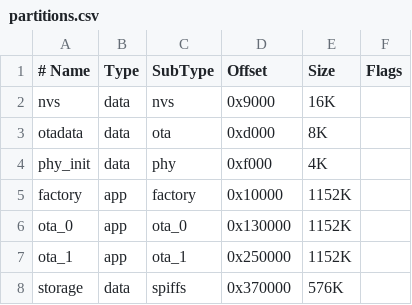
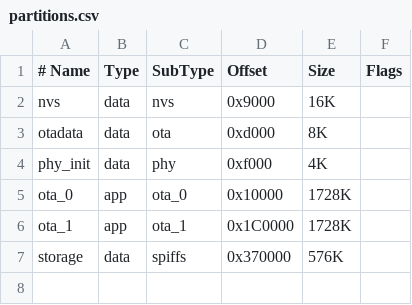
Before and after one commit to whc2001/snapclient, a CSV file: partitions.csv, drawn as a sheet.

Commit message:
remove factory partition, add some more boards, fix some missleading log messages
- improve on usable flash size
- add support for lyratd msc V2.1 board
- add support for lyratd msc V2.2 board
- add support for korvo du1906
- do a little code clean up

Signed-off-by: Karl Osterseher <karli_o@gmx.at>

```diff
--- a/partitions.csv
+++ b/partitions.csv
@@ -4,5 +4,4 @@ otadata,	data,	ota,		0xd000,		8K,
 phy_init,	data,	phy,		0xf000,		4K,
-factory,	app,	factory,	0x10000,	1152K,
-ota_0,		app,	ota_0,		0x130000,	1152K,
-ota_1,		app,	ota_1,		0x250000,	1152K,
+ota_0,		app,	ota_0,		0x10000,	1728K,
+ota_1,		app,	ota_1,		0x1C0000,	1728K,
 storage,    data,   spiffs,    	0x370000,   576K,
```
Also changed, not shown: 12 other files.
